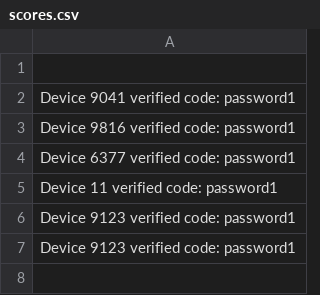
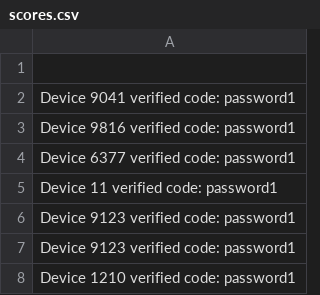
Before and after one commit to AD12334/foobar2025, a CSV file: scores.csv, drawn as a sheet.

Commit message:
'hallo'

```diff
--- a/scores.csv
+++ b/scores.csv
@@ -7 +7,2 @@ Device 9123 verified code: password1
 Device 9123 verified code: password1
+Device 1210 verified code: password1
```
